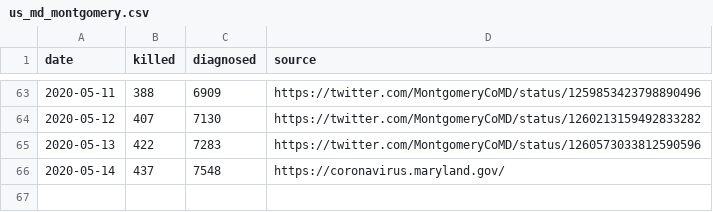
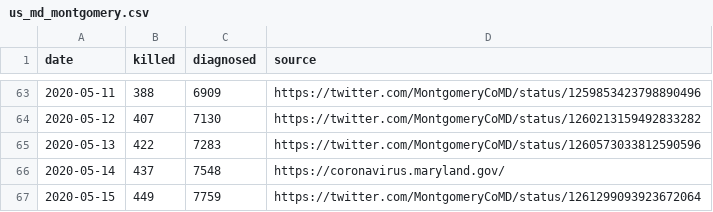
Before and after one commit to tkphd/covid19-curve-your-county, a CSV file: us_md_montgomery.csv, drawn as a sheet; only a part is shown, gaps mark what is left out; the diff names each change by its address in the sheet, - before the commit and + after, or states it on an @@ line.

```diff
--- a/us_md_montgomery.csv
+++ b/us_md_montgomery.csv
+row 67: 2020-05-15 | 449 | 7759 | https://twitter.com/MontgomeryCoMD/status/1261299093923672064
```
Also changed, not shown: 3 other files.
